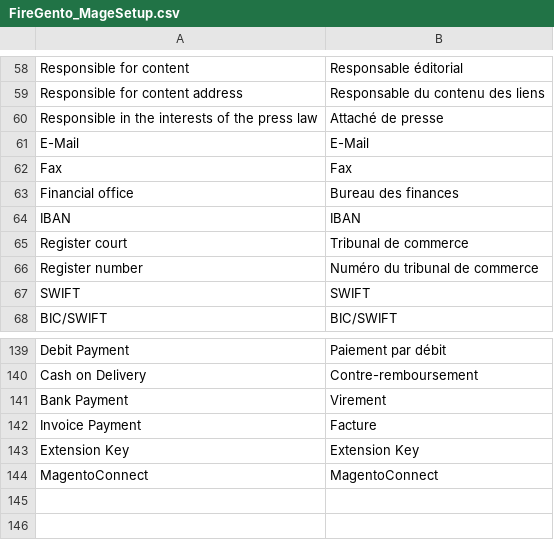
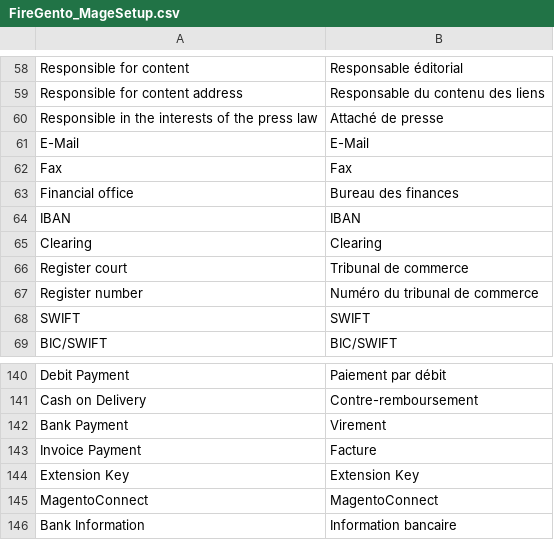
Before and after one commit to firegento/firegento-magesetup, a CSV file: src/app/locale/fr_FR/FireGento_MageSetup.csv, drawn as a sheet; only a part is shown, gaps mark what is left out; the diff names each change by its address in the sheet, - before the commit and + after, or states it on an @@ line.

Commit message:
add Clearing information to the bank information

```diff
--- a/src/app/locale/fr_FR/FireGento_MageSetup.csv
+++ b/src/app/locale/fr_FR/FireGento_MageSetup.csv
+row 65: Clearing | Clearing
+row 146: Bank Information | Information bancaire
```
Also changed, not shown: src/app/locale/de_DE/FireGento_MageSetup.csv, src/app/locale/en_US/FireGento_MageSetup.csv, 6 other files.
